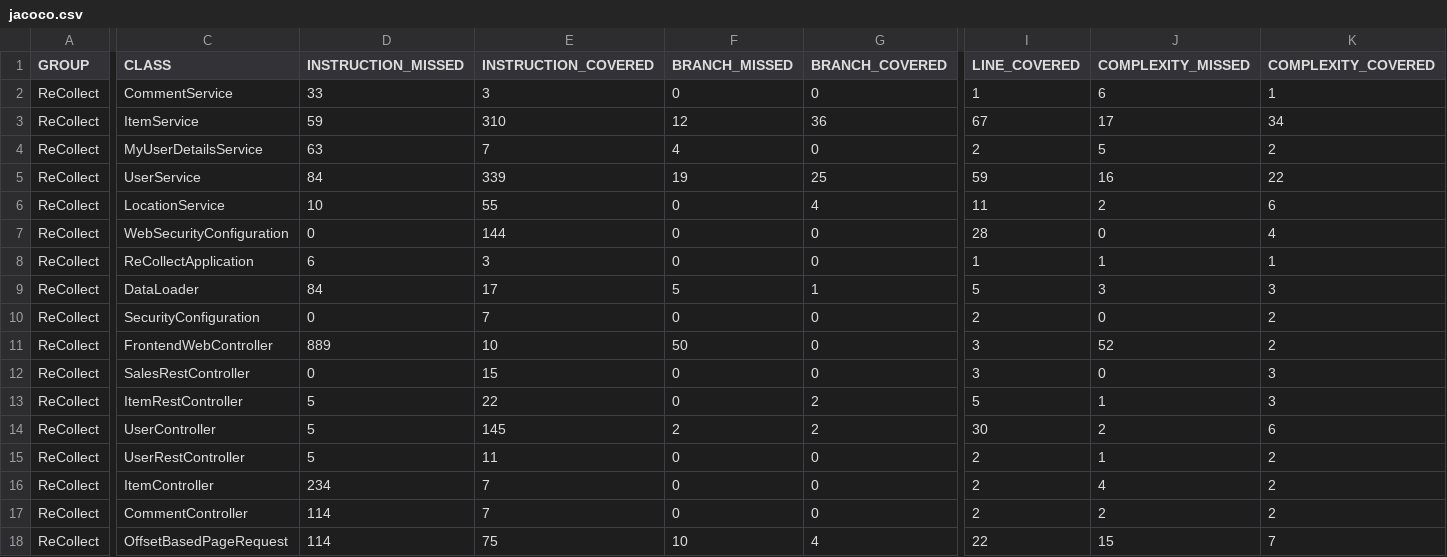
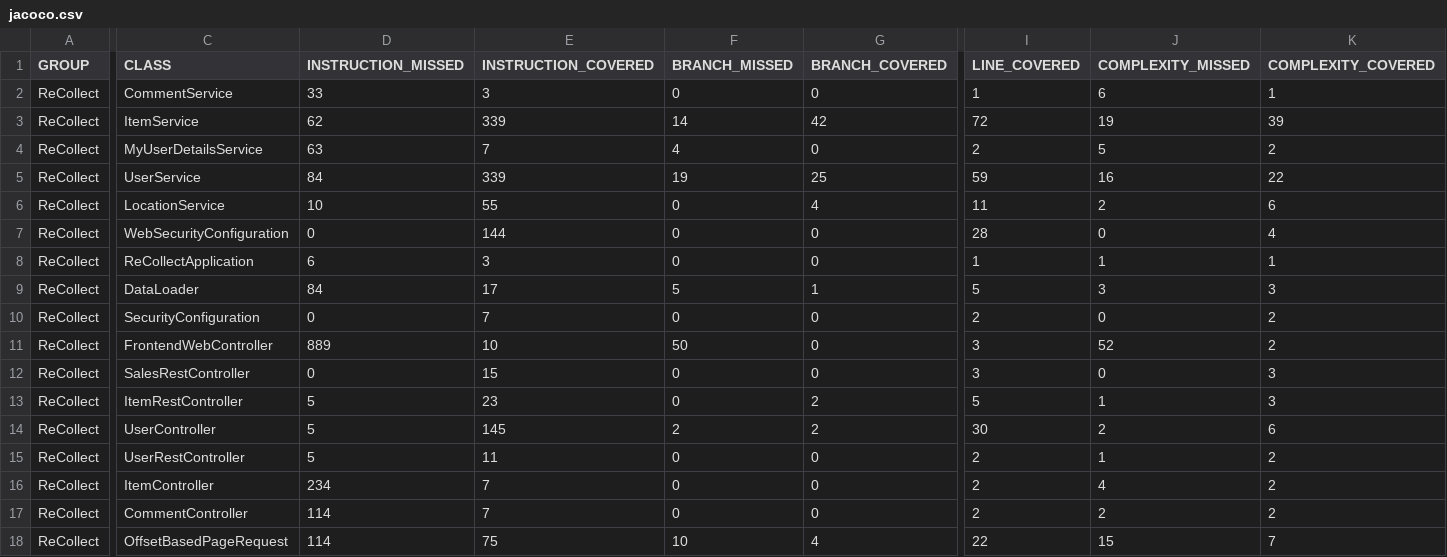
Before and after one commit to Joao-Nogueira-gh/recollect, a CSV file: ReCollect/target/site/jacoco/jacoco.csv, drawn as a sheet; only a part is shown, gaps mark what is left out; the diff covers the shown part only; the diff names each change by its address in the sheet, - before the commit and + after, or states it on an @@ line.

```diff
--- a/ReCollect/target/site/jacoco/jacoco.csv
+++ b/ReCollect/target/site/jacoco/jacoco.csv
-D3 (INSTRUCTION_MISSED): 59
+D3 (INSTRUCTION_MISSED): 62
-E3 (INSTRUCTION_COVERED): 310
+E3 (INSTRUCTION_COVERED): 339
-F3 (BRANCH_MISSED): 12
+F3 (BRANCH_MISSED): 14
-G3 (BRANCH_COVERED): 36
+G3 (BRANCH_COVERED): 42
-I3 (LINE_COVERED): 67
+I3 (LINE_COVERED): 72
-J3 (COMPLEXITY_MISSED): 17
+J3 (COMPLEXITY_MISSED): 19
-K3 (COMPLEXITY_COVERED): 34
+K3 (COMPLEXITY_COVERED): 39
-E13 (INSTRUCTION_COVERED): 22
+E13 (INSTRUCTION_COVERED): 23
```
Also changed, not shown: 1 edited cell elsewhere in this file, 17 other files.
